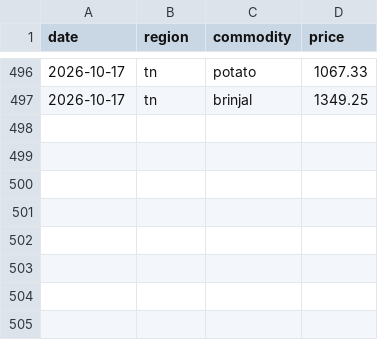
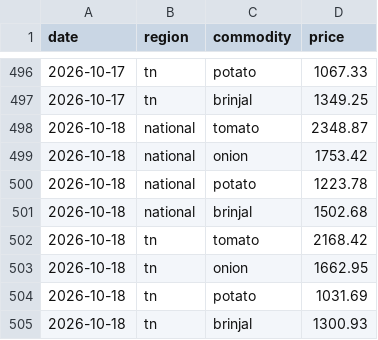
Before and after one commit to JuliusDude/crofu-web, a CSV file: workers/logs/daily_prices.csv, drawn as a sheet; only a part is shown, gaps mark what is left out.

```diff
--- a/workers/logs/daily_prices.csv
+++ b/workers/logs/daily_prices.csv
@@ -497 +497,9 @@ date,region,commodity,price
 2026-10-17,tn,brinjal,1349.25
+2026-10-18,national,tomato,2348.87
+2026-10-18,national,onion,1753.42
+2026-10-18,national,potato,1223.78
+2026-10-18,national,brinjal,1502.68
+2026-10-18,tn,tomato,2168.42
+2026-10-18,tn,onion,1662.95
+2026-10-18,tn,potato,1031.69
+2026-10-18,tn,brinjal,1300.93
```
